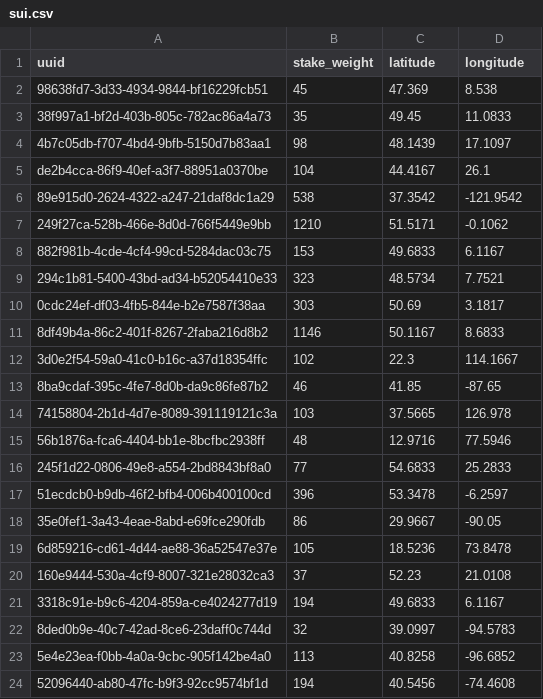
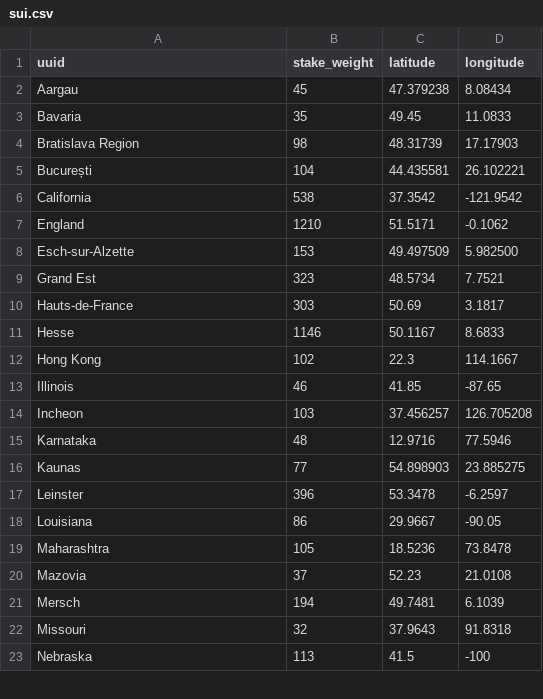
Before and after one commit to GeoDecConsensus/geo-analysis, a CSV file: data/sui.csv, drawn as a sheet; only a part is shown; the diff covers the shown part only.

```diff
--- a/data/sui.csv
+++ b/data/sui.csv
@@ -1,24 +1,23 @@
 uuid,stake_weight,latitude,longitude
-98638fd7-3d33-4934-9844-bf16229fcb51,45,47.369,8.538
-38f997a1-bf2d-403b-805c-782ac86a4a73,35,49.45,11.0833
-4b7c05db-f707-4bd4-9bfb-5150d7b83aa1,98,48.1439,17.1097
-de2b4cca-86f9-40ef-a3f7-88951a0370be,104,44.4167,26.1
-89e915d0-2624-4322-a247-21daf8dc1a29,538,37.3542,-121.9542
-249f27ca-528b-466e-8d0d-766f5449e9bb,1210,51.5171,-0.1062
-882f981b-4cde-4cf4-99cd-5284dac03c75,153,49.6833,6.1167
-294c1b81-5400-43bd-ad34-b52054410e33,323,48.5734,7.7521
-0cdc24ef-df03-4fb5-844e-b2e7587f38aa,303,50.69,3.1817
-8df49b4a-86c2-401f-8267-2faba216d8b2,1146,50.1167,8.6833
-3d0e2f54-59a0-41c0-b16c-a37d18354ffc,102,22.3,114.1667
-8ba9cdaf-395c-4fe7-8d0b-da9c86fe87b2,46,41.85,-87.65
-74158804-2b1d-4d7e-8089-391119121c3a,103,37.5665,126.978
-56b1876a-fca6-4404-bb1e-8bcfbc2938ff,48,12.9716,77.5946
-245f1d22-0806-49e8-a554-2bd8843bf8a0,77,54.6833,25.2833
-51ecdcb0-b9db-46f2-bfb4-006b400100cd,396,53.3478,-6.2597
-35e0fef1-3a43-4eae-8abd-e69fce290fdb,86,29.9667,-90.05
-6d859216-cd61-4d44-ae88-36a52547e37e,105,18.5236,73.8478
-160e9444-530a-4cf9-8007-321e28032ca3,37,52.23,21.0108
-3318c91e-b9c6-4204-859a-ce4024277d19,194,49.6833,6.1167
-8ded0b9e-40c7-42ad-8ce6-23daff0c744d,32,39.0997,-94.5783
-5e4e23ea-f0bb-4a0a-9cbc-905f142be4a0,113,40.8258,-96.6852
-52096440-ab80-47fc-b9f3-92cc9574bf1d,194,40.5456,-74.4608
+Aargau,45,47.379238,8.08434
+Bavaria,35,49.45,11.0833
+Bratislava Region,98,48.31739,17.17903
+București,104,44.435581,26.102221
+California,538,37.3542,-121.9542
+England,1210,51.5171,-0.1062
+Esch-sur-Alzette,153,49.497509,5.982500
+Grand Est,323,48.5734,7.7521
+Hauts-de-France,303,50.69,3.1817
+Hesse,1146,50.1167,8.6833
+Hong Kong,102,22.3,114.1667
+Illinois,46,41.85,-87.65
+Incheon,103,37.456257,126.705208
+Karnataka,48,12.9716,77.5946
+Kaunas,77,54.898903,23.885275
+Leinster,396,53.3478,-6.2597
+Louisiana,86,29.9667,-90.05
+Maharashtra,105,18.5236,73.8478
+Mazovia,37,52.23,21.0108
+Mersch,194,49.7481,6.1039
+Missouri,32,37.9643,91.8318
+Nebraska,113,41.5,-100
```
Also changed, not shown: 8 added rows, 7 removed rows and 18 edited cells elsewhere in this file, data/pre_processed_data/sui.csv, 3 other files.
